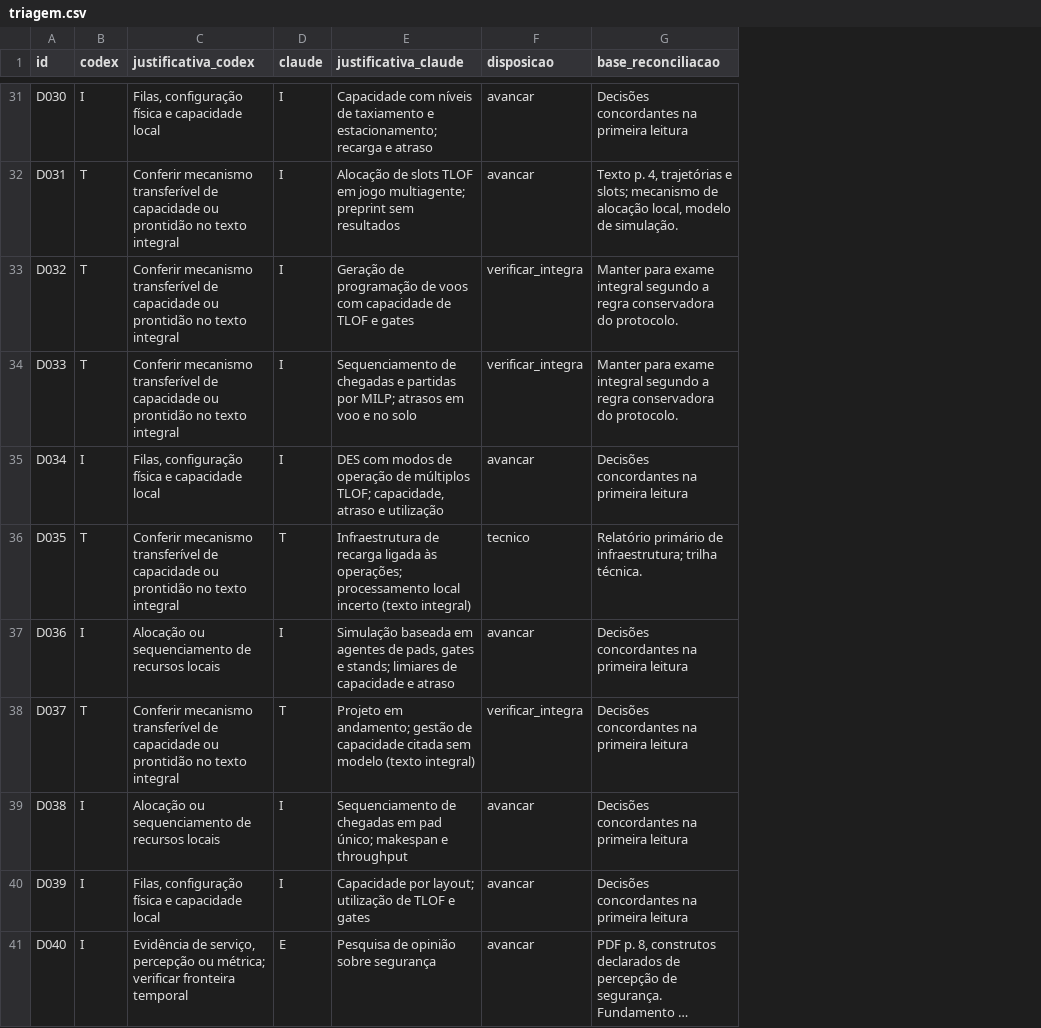
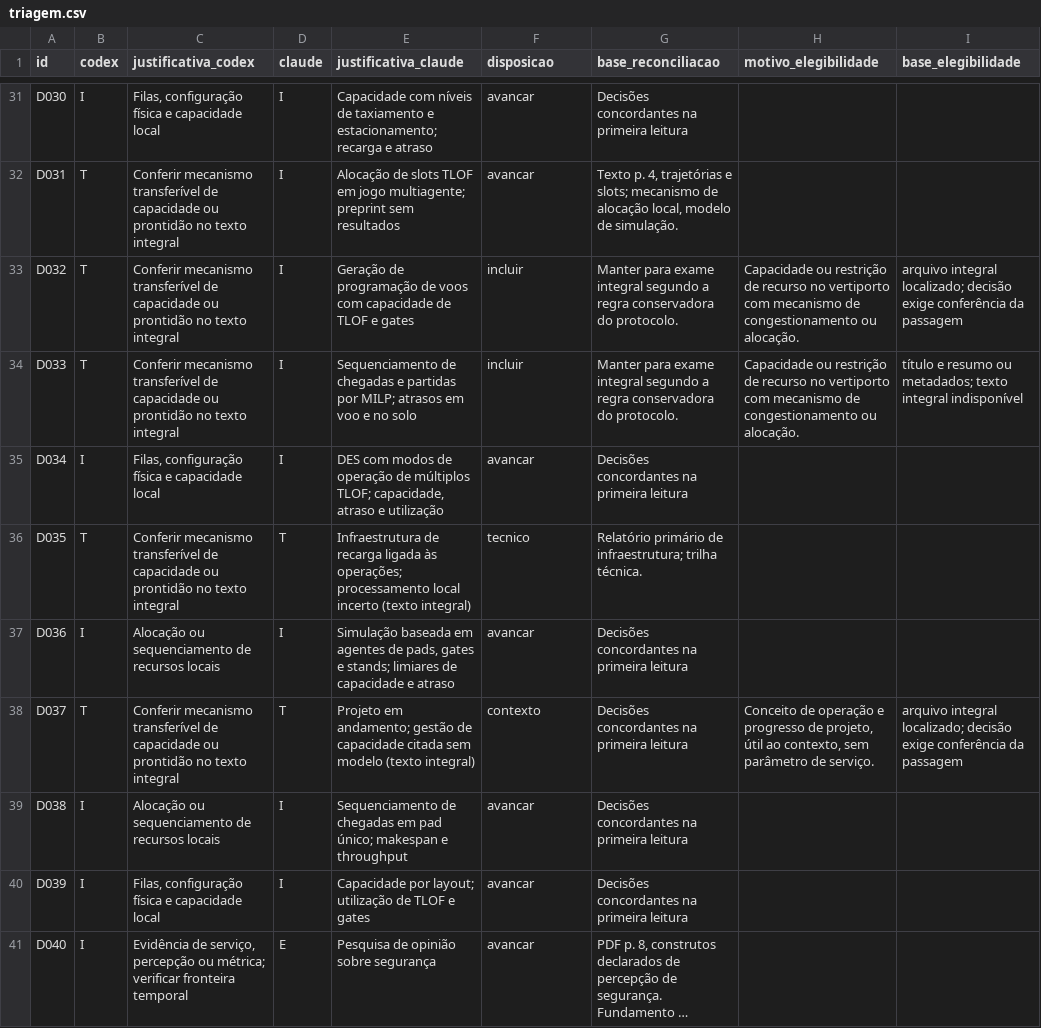
Before and after one commit to LuizTozi/IH-214, a CSV file: data/d3/triagem.csv, drawn as a sheet; only a part is shown, gaps mark what is left out; long unchanged cells end in …; the diff covers the shown part only; the diff names each change by its address in the sheet, - before the commit and + after, or states it on an @@ line.

```diff
--- a/data/d3/triagem.csv
+++ b/data/d3/triagem.csv
+column H (motivo_elegibilidade), rows 33-38: Capacidade ou restrição de recurso no vertiporto com mecanismo de congestionamento ou alocação. | Capacidade ou restrição de recurso no vertiporto com mecanismo de congestionamento ou alocação. |  |  |  | Conceito de operação e progresso de projeto, útil ao contexto, sem parâmetro de serviço.
+column I (base_elegibilidade), rows 33-38: arquivo integral localizado; decisão exige conferência da passagem | título e resumo ou metadados; texto integral indisponível |  |  |  | arquivo integral localizado; decisão exige conferência da passagem
-F33:F34 (disposicao): verificar_integra
+F33:F34 (disposicao): incluir
-F38 (disposicao): verificar_integra
+F38 (disposicao): contexto
```
Also changed, not shown: 25 edited cells elsewhere in this file, 25 other files.
